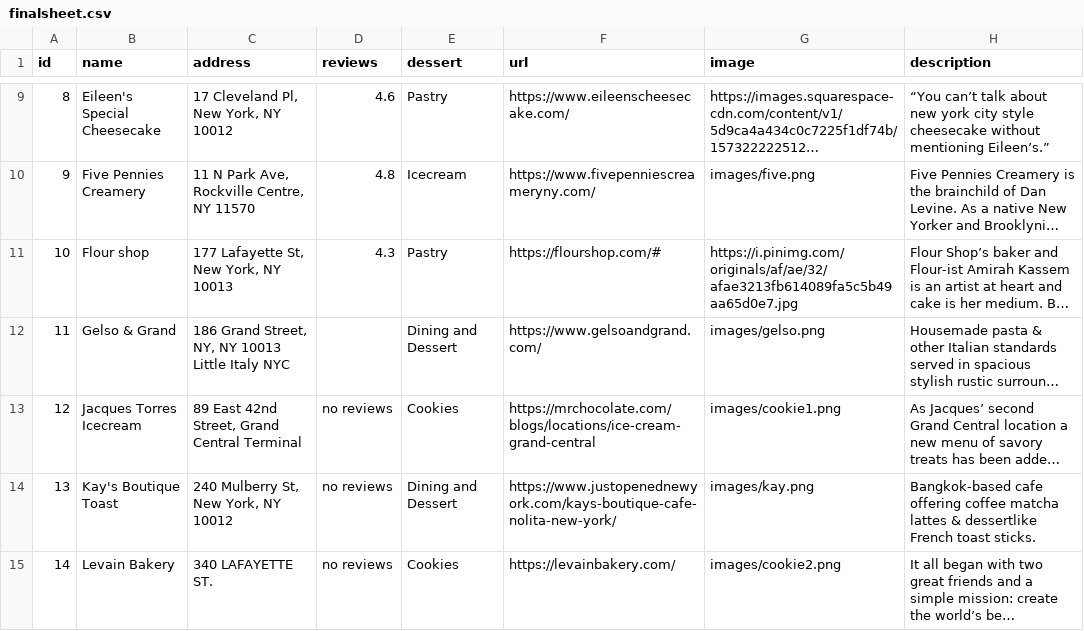
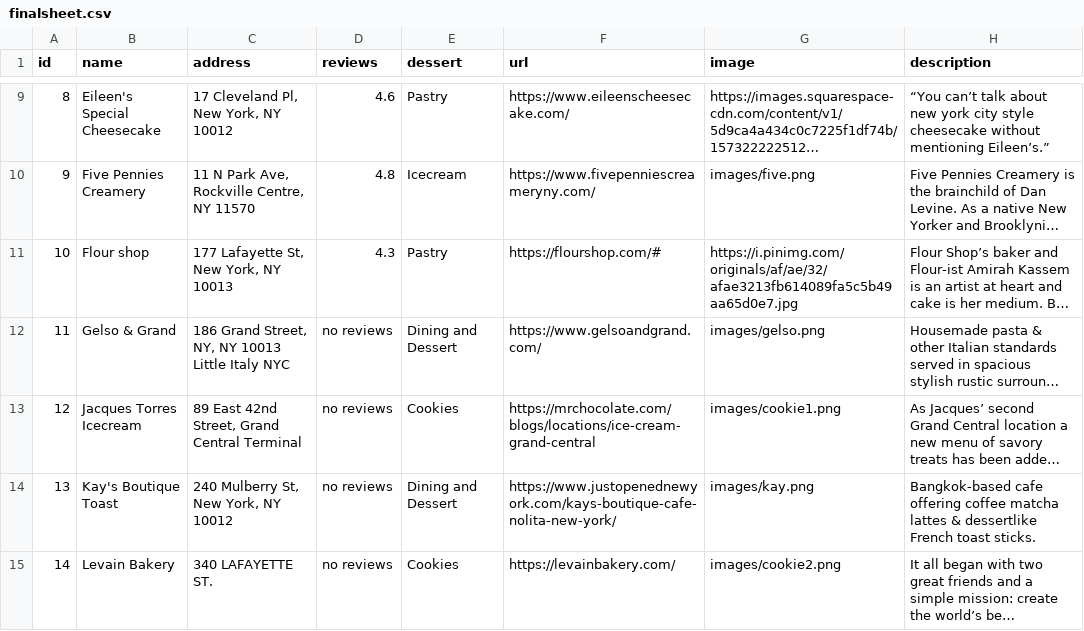
Before and after one commit to joe074/coreinteractionstudio, a CSV file: pages/finalsheet.csv, drawn as a sheet; only a part is shown, gaps mark what is left out; long unchanged cells end in …; the diff names each change by its address in the sheet, - before the commit and + after, or states it on an @@ line.

```diff
--- a/pages/finalsheet.csv
+++ b/pages/finalsheet.csv
-D12 (reviews): (empty)
+D12 (reviews): no reviews
```
Also changed, not shown: 1 other file.
